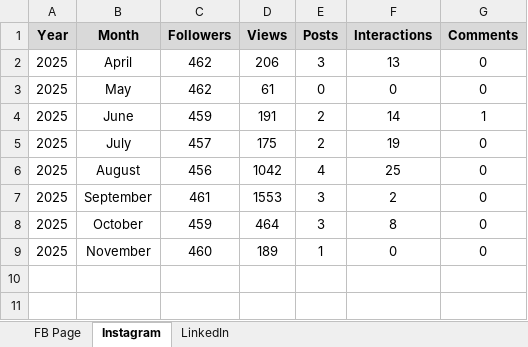
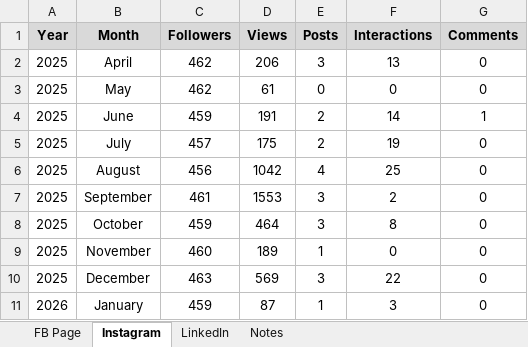
Before and after one commit to smperez989-stack/IWA_SMDashboard, an Excel workbook: IWA SM Analytics.xlsx, sheet Instagram, drawn as a sheet; values as stored, in another font and other column widths than the file's, no borders; the diff names each change by its address in the sheet, - before the commit and + after, or states it on an @@ line.

```diff
--- a/IWA SM Analytics.xlsx (sheet Instagram)
+++ b/IWA SM Analytics.xlsx (sheet Instagram)
+sheet tab: Notes
+row 10: 2025 | December | 463 | 569 | 3 | 22 | 0
+row 11: 2026 | January | 459 | 87 | 1 | 3 | 0
```
Also changed, not shown: sheet LinkedIn, sheet FB Page.
